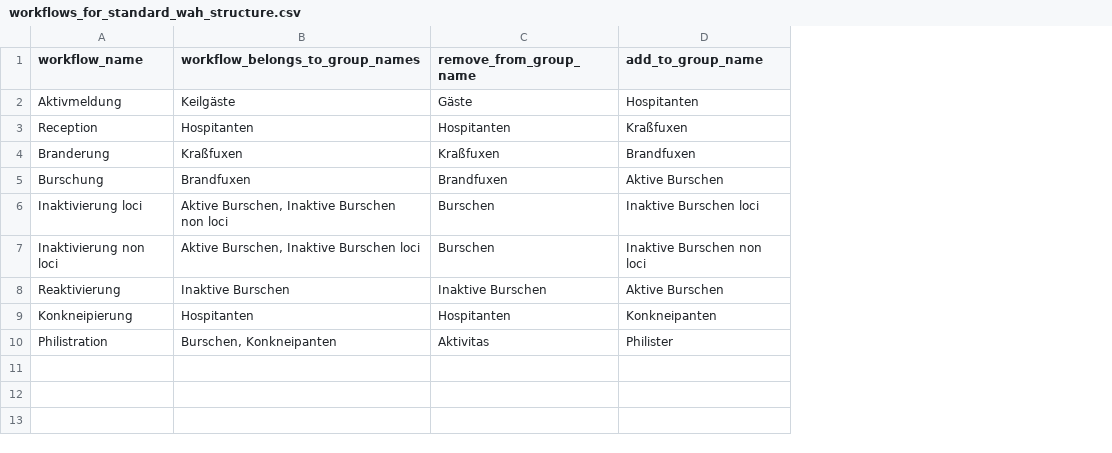
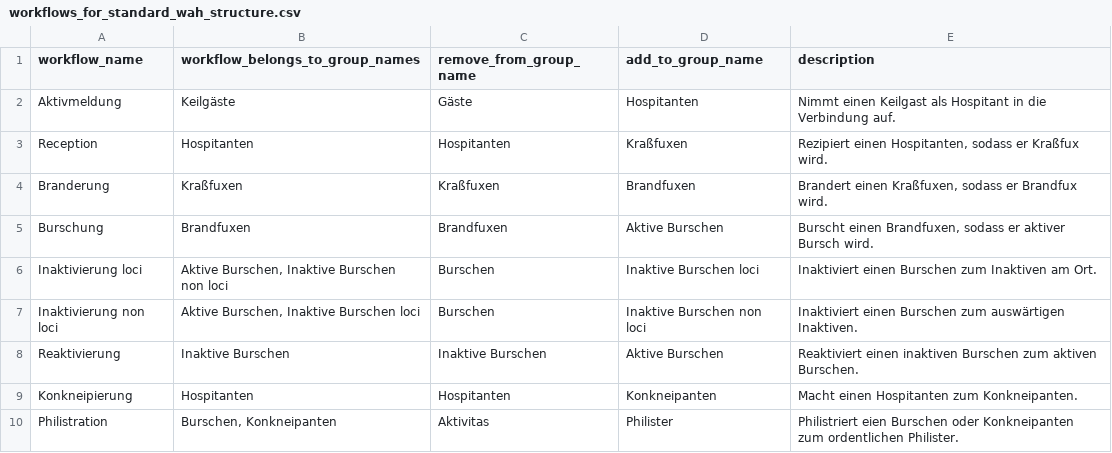
Before and after one commit to fiedl/wingolfsplattform, a CSV file: import/workflows_for_standard_wah_structure.csv, drawn as a sheet; the diff names each change by its address in the sheet, - before the commit and + after, or states it on an @@ line.

Commit message:
completing the rake task to import the default workflows for Wah groups.

```diff
--- a/import/workflows_for_standard_wah_structure.csv
+++ b/import/workflows_for_standard_wah_structure.csv
+column E (description), rows 2-10: Nimmt einen Keilgast als Hospitant in die Verbindung auf. | Rezipiert einen Hospitanten, sodass er Kraßfux wird. | Brandert einen Kraßfuxen, sodass er Brandfux wird. | Burscht einen Brandfuxen, sodass er aktiver Bursch wird. | Inaktiviert einen Burschen zum Inaktiven am Ort. | Inaktiviert einen Burschen zum auswärtigen Inaktiven. | Reaktiviert einen inaktiven Burschen zum aktiven Burschen. | Macht einen Hospitanten zum Konkneipanten. | Philistriert eien Burschen oder Konkneipanten zum ordentlichen Philister.
```
Also changed, not shown: 2 other files.
